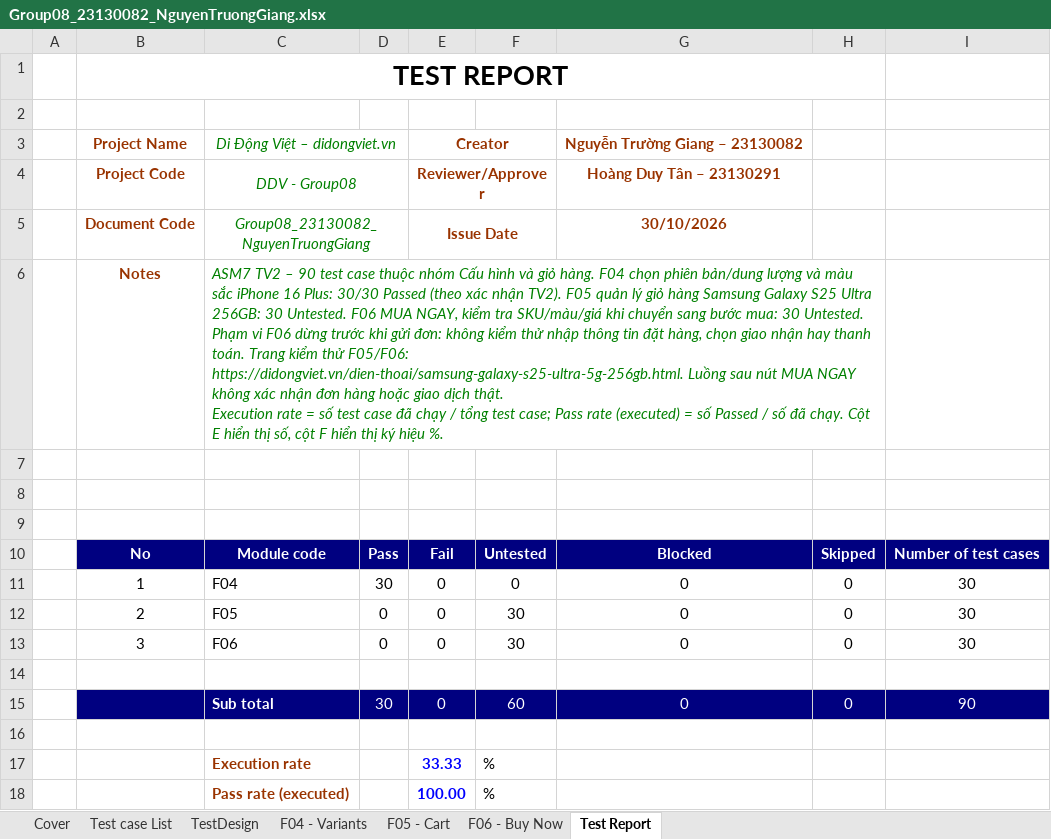
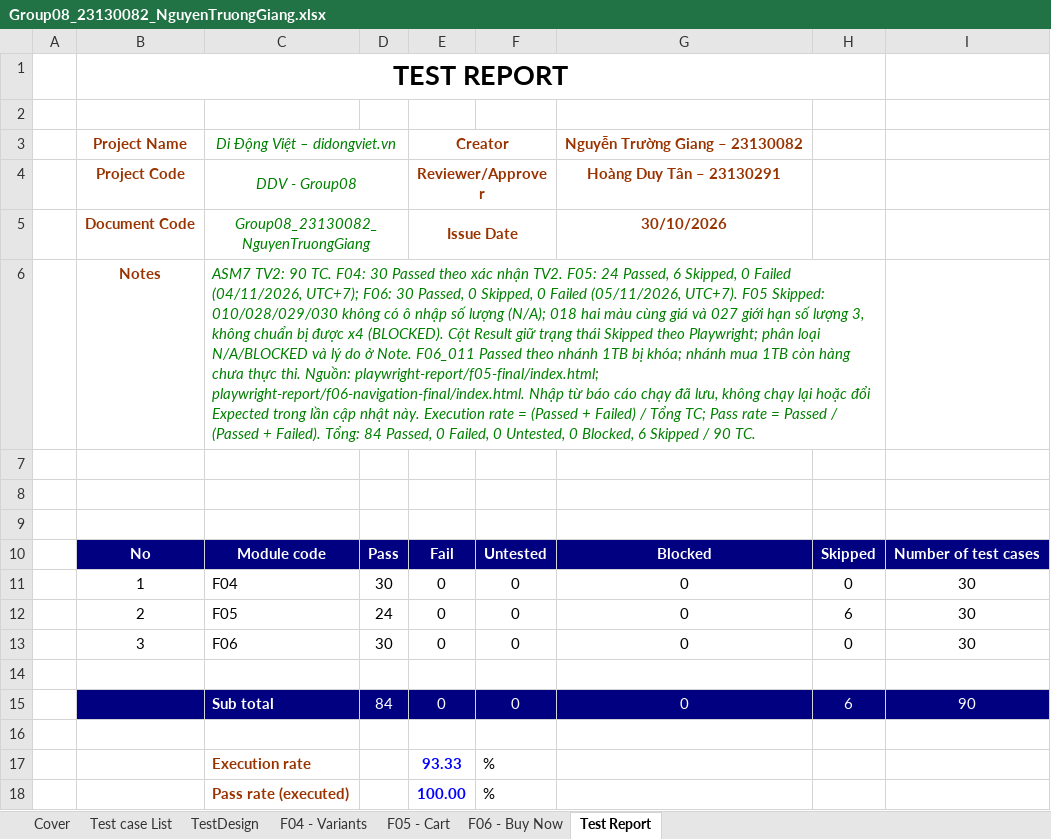
Before and after one commit to HoangDuyTan/Group08-Software-Test, an Excel workbook: docs/individual/Group08_23130082_NguyenTruongGiang.xlsx, sheet Test Report, drawn as a sheet; values as stored, in another font and other column widths than the file's, no borders; ↵ is a line break in a cell; the diff names each change by its address in the sheet, - before the commit and + after, or states it on an @@ line.

```diff
--- a/docs/individual/Group08_23130082_NguyenTruongGiang.xlsx (sheet Test Report)
+++ b/docs/individual/Group08_23130082_NguyenTruongGiang.xlsx (sheet Test Report)
-C6: ASM7 TV2 – 90 test case thuộc nhóm Cấu hình và giỏ hàng. F04 chọn phiên bản/dung lượng và màu sắc iPhone 16 Plus: 30/30 Passed (theo xác nhận TV2). F05 quản lý giỏ hàng Samsung Galaxy S25 Ultra 256GB: 30 Untested. F06 MUA NGAY, kiểm tra SKU/màu/giá khi chuyển sang bước mua: 30 Untested. ↵ Phạm vi F06 dừng trước khi gửi đơn: không kiểm thử nhập thông tin đặt hàng, chọn giao nhận hay thanh toán. Trang kiểm thử F05/F06: https://didongviet.vn/dien-thoai/samsung-galaxy-s25-ultra-5g-256gb.html. Luồng sau nút MUA NGAY không xác nhận đơn hàng hoặc giao dịch thật. ↵ Execution rate = số test case đã chạy / tổng test case; Pass rate (executed) = số Passed / số đã chạy. Cột E hiển thị số, cột F hiển thị ký hiệu %.
+C6: ASM7 TV2: 90 TC. F04: 30 Passed theo xác nhận TV2. F05: 24 Passed, 6 Skipped, 0 Failed (04/11/2026, UTC+7); F06: 30 Passed, 0 Skipped, 0 Failed (05/11/2026, UTC+7). F05 Skipped: 010/028/029/030 không có ô nhập số lượng (N/A); 018 hai màu cùng giá và 027 giới hạn số lượng 3, không chuẩn bị được x4 (BLOCKED). Cột Result giữ trạng thái Skipped theo Playwright; phân loại N/A/BLOCKED và lý do ở Note. F06_011 Passed theo nhánh 1TB bị khóa; nhánh mua 1TB còn hàng chưa thực thi. Nguồn: playwright-report/f05-final/index.html; playwright-report/f06-navigation-final/index.html. Nhập từ báo cáo chạy đã lưu, không chạy lại hoặc đổi Expected trong lần cập nhật này. Execution rate = (Passed + Failed) / Tổng TC; Pass rate = Passed / (Passed + Failed). Tổng: 84 Passed, 0 Failed, 0 Untested, 0 Blocked, 6 Skipped / 90 TC.
-D12: 0
+D12: 24
-F12:F13: 30
+F12:F13: 0
-H12: 0
+H12: 6
-D13: 0
+D13: 30
-D15: 30
+D15: 84
-F15: 60
+F15: 0
-H15: 0
+H15: 6
-E17: 33.33
+E17: 93.33
```
Also changed, not shown: sheet F05 - Cart, sheet F06 - Buy Now, sheet Cover, charts or pictures, docs/merged/Group08_Merged_TestCases.xlsx, 1 other file.
